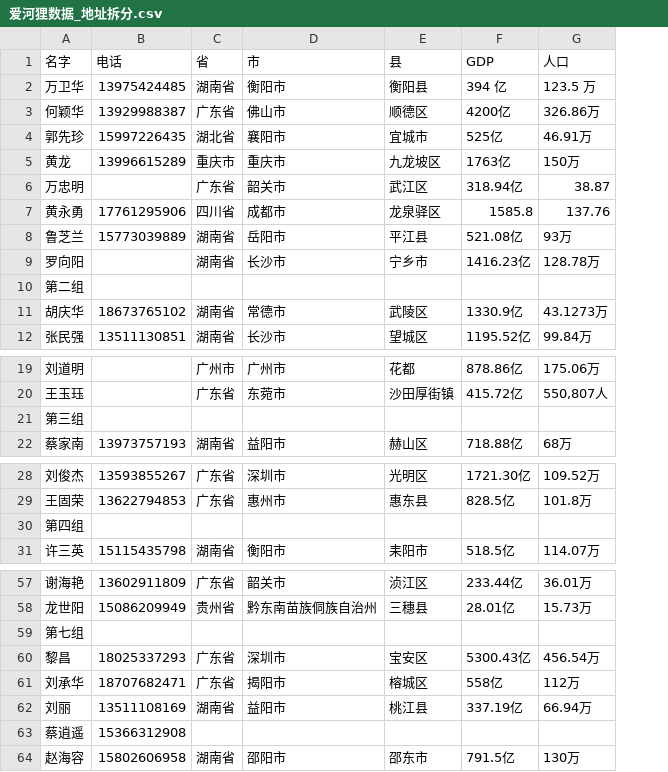
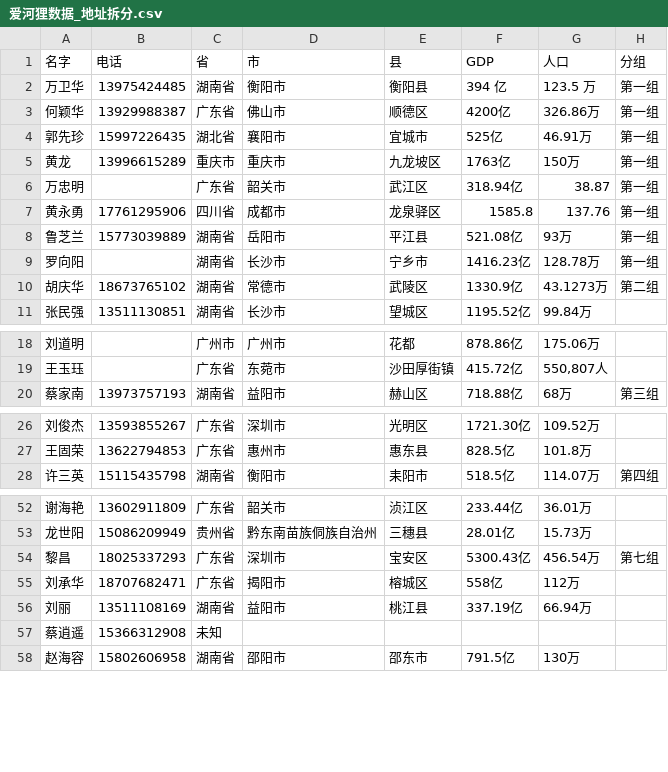
Before and after one commit to yingjiexu2002/ai-heli-county-agents, a CSV file: data/爱河狸数据_地址拆分.csv, drawn as a sheet; only a part is shown, gaps mark what is left out; removed rows and columns are numbered as before the commit, all else as after; the diff covers the shown part only; the diff names each change by its address in the sheet, - before the commit and + after, or states it on an @@ line.

```diff
--- a/data/爱河狸数据_地址拆分.csv
+++ b/data/爱河狸数据_地址拆分.csv
+column H (分组), rows 2-10: 第一组 | 第一组 | 第一组 | 第一组 | 第一组 | 第一组 | 第一组 | 第一组 | 第二组; row 20: 第三组; row 28: 第四组; row 54: 第七组
-row 10: 第二组
-row 21: 第三组
-row 30: 第四组
-row 59: 第七组
-C57 (省): (empty)
+C57 (省): 未知
```
Also changed, not shown: 8 removed rows elsewhere in this file, 2 other files.
